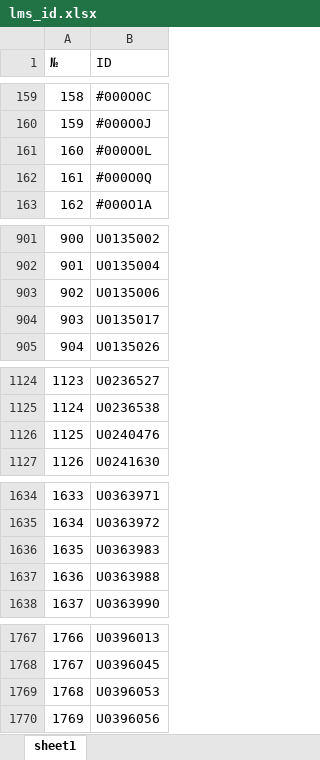
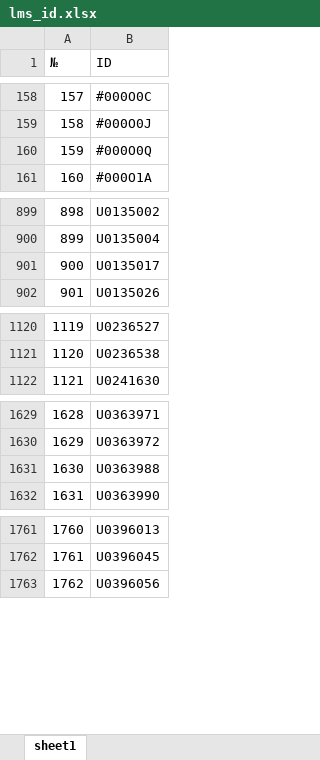
Before and after one commit to smtishkar/Academy_bot-production-, an Excel workbook: lms_id.xlsx, sheet sheet1, drawn as a sheet; only a part is shown, gaps mark what is left out; values as stored, in another font and other column widths than the file's, no borders; removed rows and columns are numbered as before the commit, all else as after; the diff covers the shown part only; the diff names each change by its address in the sheet, - before the commit and + after, or states it on an @@ line.

```diff
--- a/lms_id.xlsx (sheet sheet1)
+++ b/lms_id.xlsx (sheet sheet1)
@@ column A (№) renumbered between rows 109 and 8588 @@
-row 161: 160 | #000O0L
-row 903: 902 | U0135006
-row 1126: 1125 | U0240476
-row 1636: 1635 | U0363983
-row 1769: 1768 | U0396053
```
Also changed, not shown: 69 added rows, 49 removed rows and 1 edited cell elsewhere in this sheet, 2 other files.
